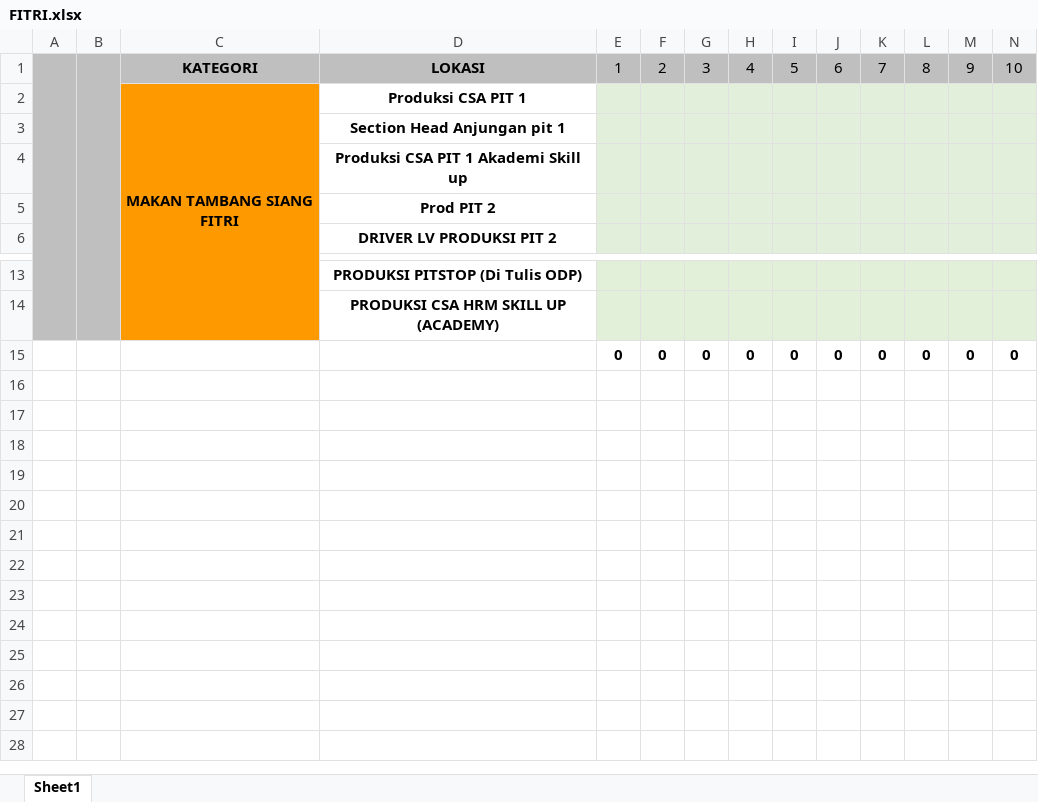
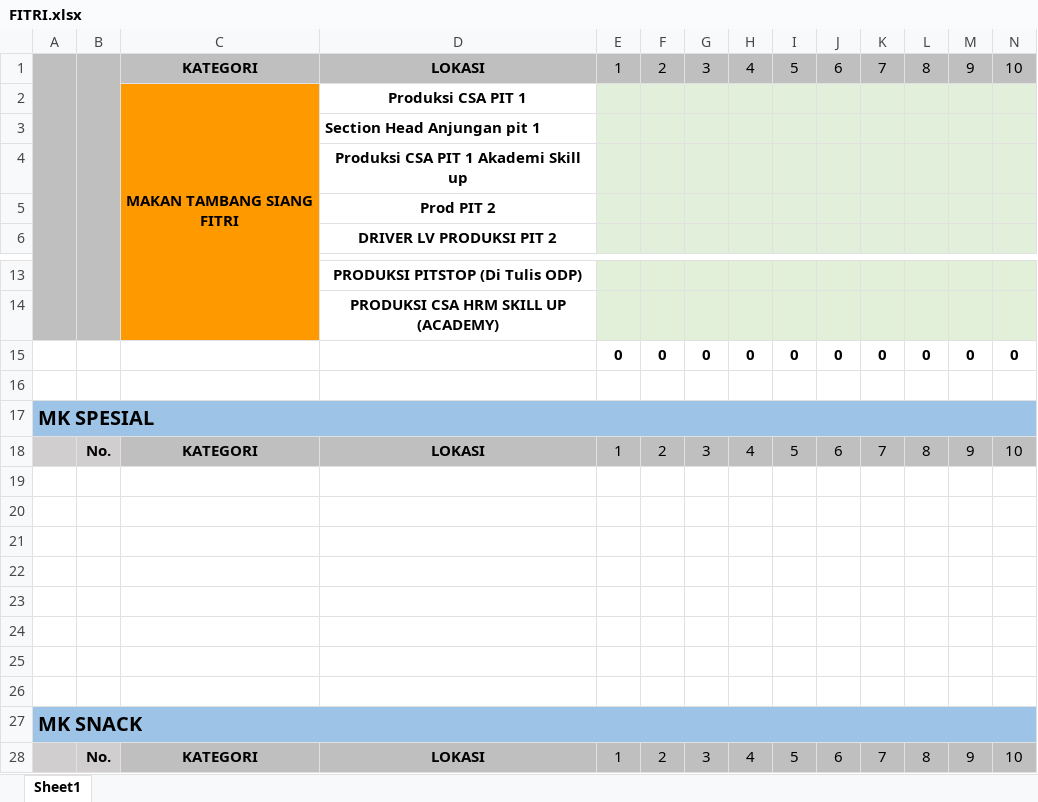
Before and after one commit to sekar11/hallohcga, an Excel workbook: resources/template/FITRI.xlsx, sheet Sheet1, drawn as a sheet; only a part is shown, gaps mark what is left out; values as stored, in another font and other column widths than the file's, no borders; addresses are those after the commit; rows hold the shown columns only; the diff names each change by its address in the sheet, - before the commit and + after, or states it on an @@ line.

Commit message:
[UPDATE] - Montly Report MK Snack & Spesial

```diff
--- a/resources/template/FITRI.xlsx (sheet Sheet1)
+++ b/resources/template/FITRI.xlsx (sheet Sheet1)
-D3 alignment: center
+D3 alignment: left
+row 16: (empty)
+row 17: MK SPESIAL
+row 18:  | No. | KATEGORI | LOKASI | 1 | 2 | 3 | 4 | 5 | 6 | 7 | 8 | 9 | 10
-row 20: (empty)
+row 20: (empty)
+row 21: (empty)
+row 22: (empty)
+row 23: (empty)
+row 24: (empty)
+row 25: (empty)
+row 26: (empty)
+row 27: MK SNACK
+row 28:  | No. | KATEGORI | LOKASI | 1 | 2 | 3 | 4 | 5 | 6 | 7 | 8 | 9 | 10
```
Also changed, not shown: resources/template/BINTANG.xlsx, resources/template/WASTU.xlsx, 1 other file.
